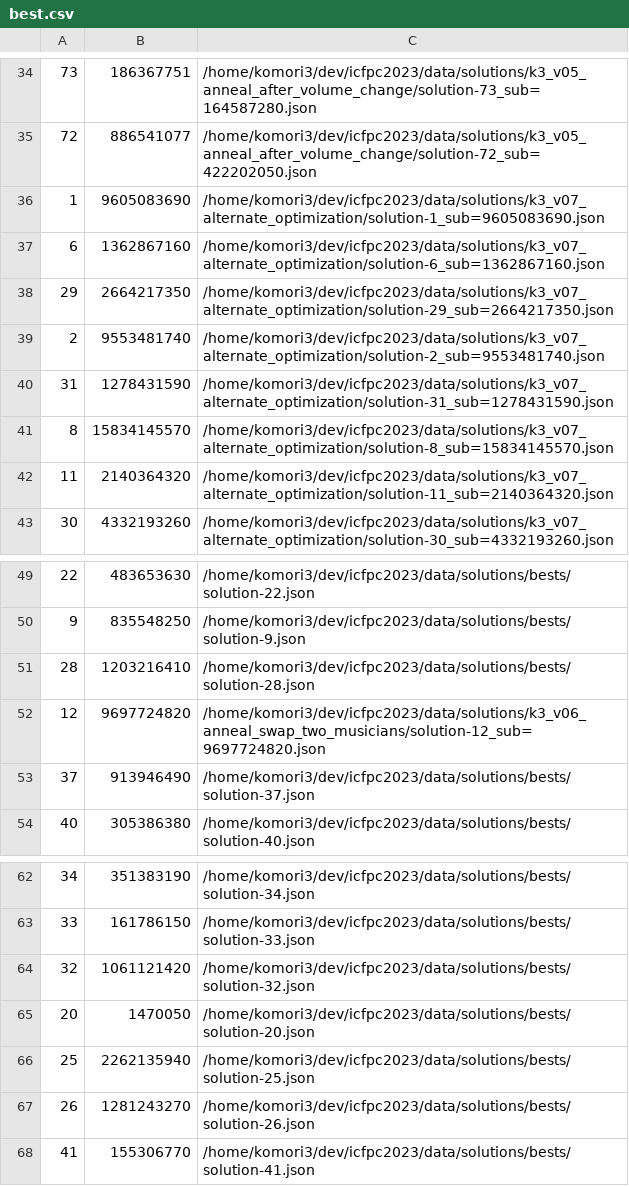
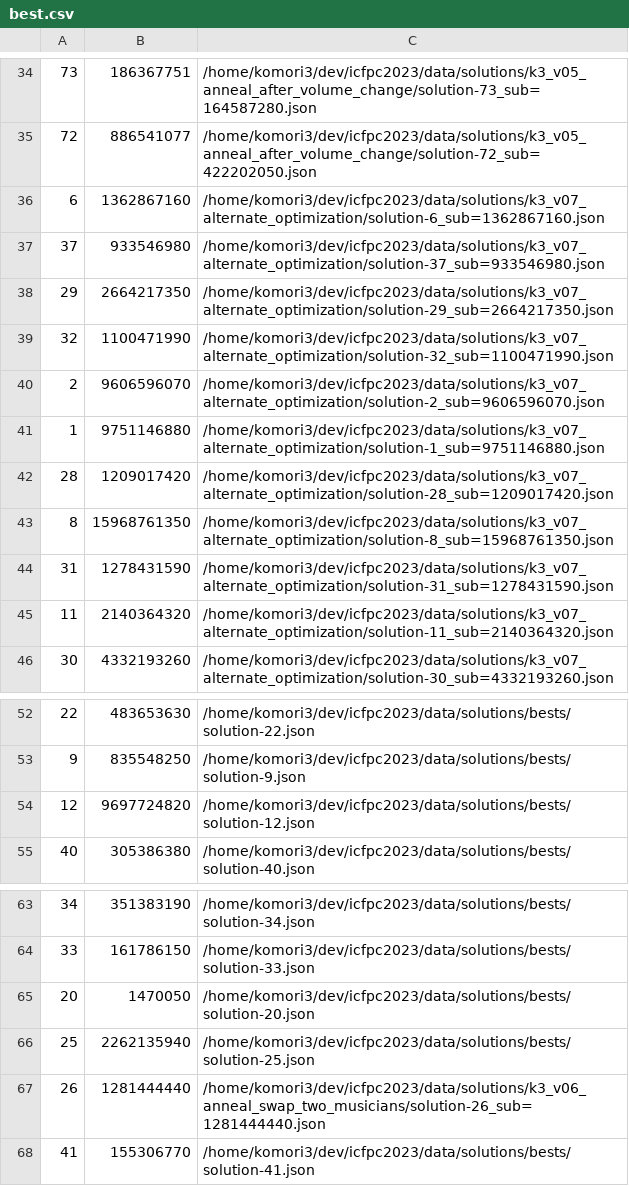
Before and after one commit to sanma-icfpc/icfpc2023, a CSV file: tools/best.csv, drawn as a sheet; only a part is shown, gaps mark what is left out; the diff covers the shown part only.

Commit message:
update best

```diff
--- a/tools/best.csv
+++ b/tools/best.csv
@@ -35,8 +35,11 @@
 72,886541077,/home/komori3/dev/icfpc2023/data/solutions/k3_v05_anneal_after_volume_change/solution-72_sub=422202050.json
-1,9605083690,/home/komori3/dev/icfpc2023/data/solutions/k3_v07_alternate_optimization/solution-1_sub=9605083690.json
 6,1362867160,/home/komori3/dev/icfpc2023/data/solutions/k3_v07_alternate_optimization/solution-6_sub=1362867160.json
+37,933546980,/home/komori3/dev/icfpc2023/data/solutions/k3_v07_alternate_optimization/solution-37_sub=933546980.json
 29,2664217350,/home/komori3/dev/icfpc2023/data/solutions/k3_v07_alternate_optimization/solution-29_sub=2664217350.json
-2,9553481740,/home/komori3/dev/icfpc2023/data/solutions/k3_v07_alternate_optimization/solution-2_sub=9553481740.json
+32,1100471990,/home/komori3/dev/icfpc2023/data/solutions/k3_v07_alternate_optimization/solution-32_sub=1100471990.json
+2,9606596070,/home/komori3/dev/icfpc2023/data/solutions/k3_v07_alternate_optimization/solution-2_sub=9606596070.json
+1,9751146880,/home/komori3/dev/icfpc2023/data/solutions/k3_v07_alternate_optimization/solution-1_sub=9751146880.json
+28,1209017420,/home/komori3/dev/icfpc2023/data/solutions/k3_v07_alternate_optimization/solution-28_sub=1209017420.json
+8,15968761350,/home/komori3/dev/icfpc2023/data/solutions/k3_v07_alternate_optimization/solution-8_sub=15968761350.json
 31,1278431590,/home/komori3/dev/icfpc2023/data/solutions/k3_v07_alternate_optimization/solution-31_sub=1278431590.json
-8,15834145570,/home/komori3/dev/icfpc2023/data/solutions/k3_v07_alternate_optimization/solution-8_sub=15834145570.json
 11,2140364320,/home/komori3/dev/icfpc2023/data/solutions/k3_v07_alternate_optimization/solution-11_sub=2140364320.json
@@ -50,5 +53,3 @@
 9,835548250,/home/komori3/dev/icfpc2023/data/solutions/bests/solution-9.json
-28,1203216410,/home/komori3/dev/icfpc2023/data/solutions/bests/solution-28.json
-12,9697724820,/home/komori3/dev/icfpc2023/data/solutions/k3_v06_anneal_swap_two_musicians/solution-12_sub=9697724820.json
-37,913946490,/home/komori3/dev/icfpc2023/data/solutions/bests/solution-37.json
+12,9697724820,/home/komori3/dev/icfpc2023/data/solutions/bests/solution-12.json
 40,305386380,/home/komori3/dev/icfpc2023/data/solutions/bests/solution-40.json
@@ -63,6 +64,5 @@
 33,161786150,/home/komori3/dev/icfpc2023/data/solutions/bests/solution-33.json
-32,1061121420,/home/komori3/dev/icfpc2023/data/solutions/bests/solution-32.json
 20,1470050,/home/komori3/dev/icfpc2023/data/solutions/bests/solution-20.json
 25,2262135940,/home/komori3/dev/icfpc2023/data/solutions/bests/solution-25.json
-26,1281243270,/home/komori3/dev/icfpc2023/data/solutions/bests/solution-26.json
+26,1281444440,/home/komori3/dev/icfpc2023/data/solutions/k3_v06_anneal_swap_two_musicians/solution-26_sub=1281444440.json
 41,155306770,/home/komori3/dev/icfpc2023/data/solutions/bests/solution-41.json
```
Also changed, not shown: 4 edited cells elsewhere in this file, 9 other files.
